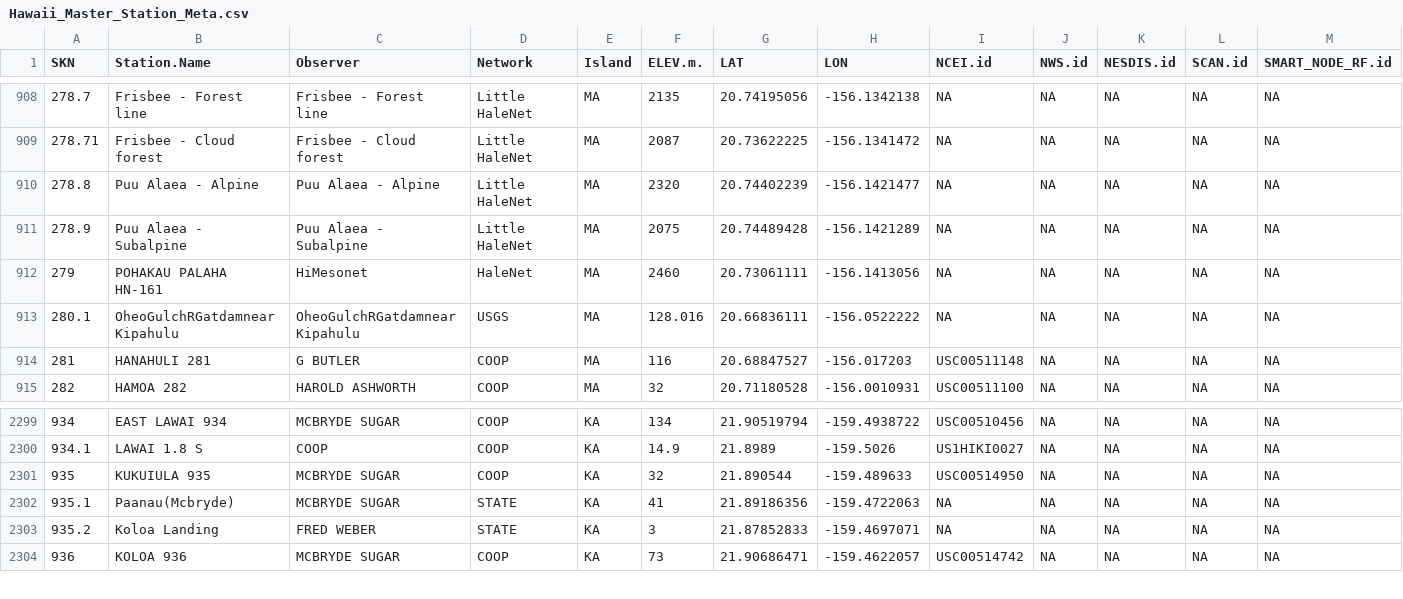
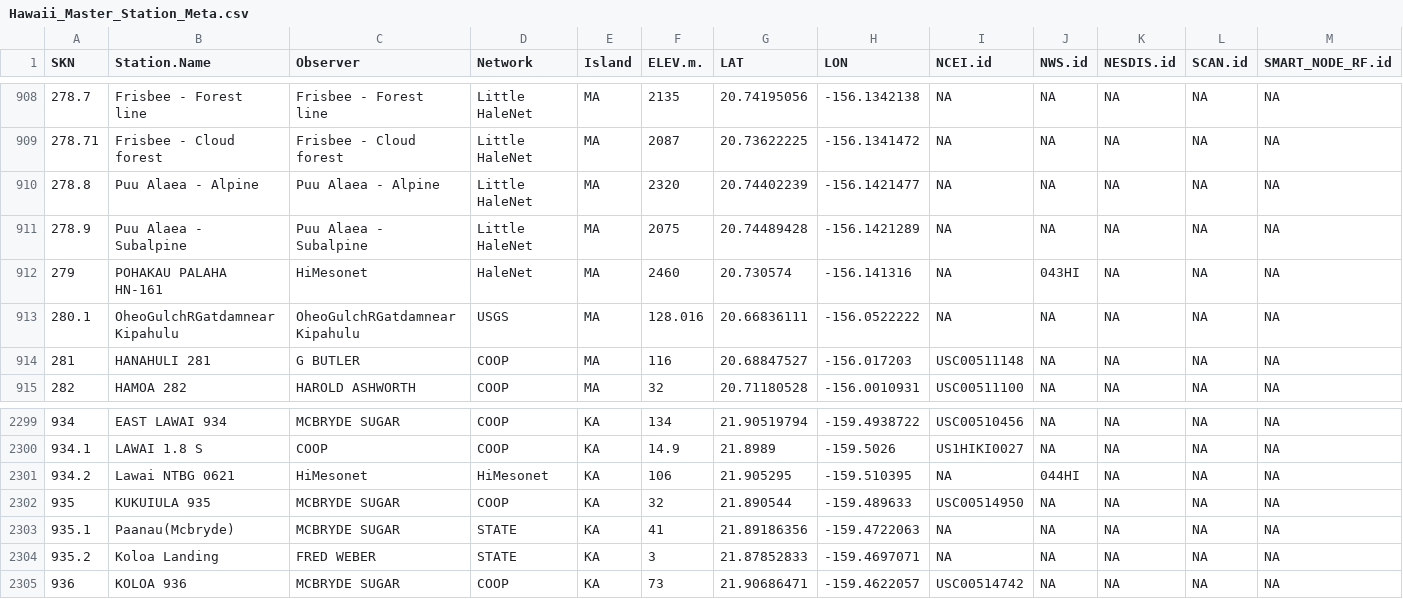
Before and after one commit to ikewai/hawaii_wx_station_mgmt_container, a CSV file: Hawaii_Master_Station_Meta.csv, drawn as a sheet; only a part is shown, gaps mark what is left out.

Commit message:
Update Hawaii_Master_Station_Meta.csv
1. add NWS.id for POHAKAU PALAHA HN-161 (SKN 279)
2. add new HiMesonet station Lawai NTBG 0621 with new SKN and NWS.id

```diff
--- a/Hawaii_Master_Station_Meta.csv
+++ b/Hawaii_Master_Station_Meta.csv
@@ -911,3 +911,3 @@
 278.9,"Puu Alaea - Subalpine","Puu Alaea - Subalpine","Little HaleNet","MA",2075,20.74489428,-156.1421289,NA,NA,NA,NA,NA
-279,"POHAKAU PALAHA HN-161","HiMesonet","HaleNet","MA",2460,20.73061111,-156.1413056,NA,NA,NA,NA,NA
+279,"POHAKAU PALAHA HN-161","HiMesonet","HaleNet","MA",2460,20.730574,-156.141316,NA,"043HI",NA,NA,NA
 280.1,"OheoGulchRGatdamnearKipahulu","OheoGulchRGatdamnearKipahulu","USGS","MA",128.016,20.66836111,-156.0522222,NA,NA,NA,NA,NA
@@ -2300,2 +2300,3 @@
 934.1,"LAWAI 1.8 S","COOP","COOP","KA",14.9,21.8989,-159.5026,"US1HIKI0027",NA,NA,NA,NA
+934.2,"Lawai NTBG 0621","HiMesonet","HiMesonet","KA",106,21.905295,-159.510395,NA,"044HI",NA,NA,NA
 935,"KUKUIULA 935","MCBRYDE SUGAR","COOP","KA",32,21.890544,-159.489633,"USC00514950",NA,NA,NA,NA
```
